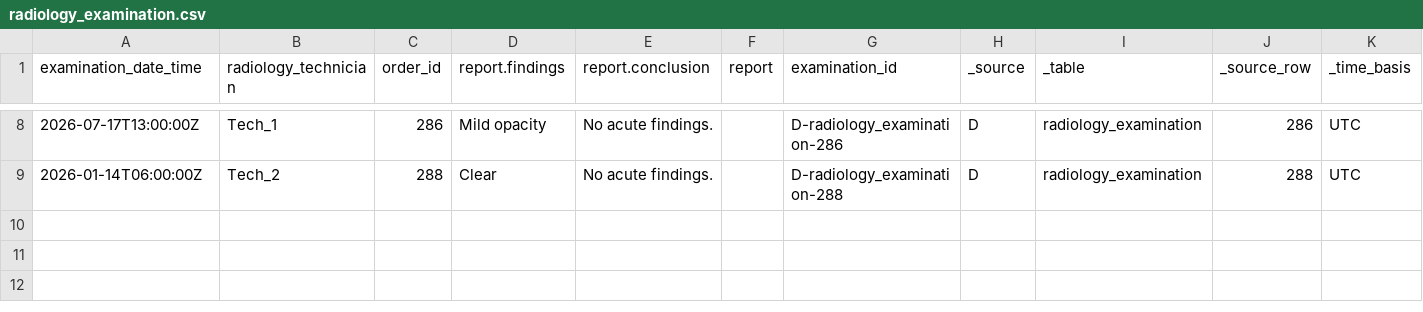
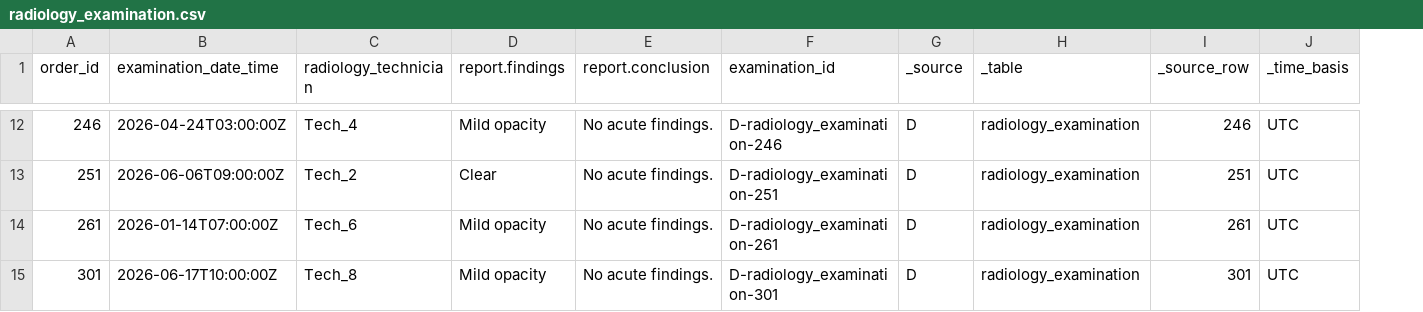
Before and after one commit to DataBaseProjectsSoen363/SOEN-363-Group-Project-Phase2, a CSV file: Cleaned_Source/SourceD/radiology_examination.csv, drawn as a sheet; only a part is shown, gaps mark what is left out; removed rows and columns are numbered as before the commit, all else as after; the diff covers the shown part only; the diff names each change by its address in the sheet, - before the commit and + after, or states it on an @@ line.

```diff
--- a/Cleaned_Source/SourceD/radiology_examination.csv
+++ b/Cleaned_Source/SourceD/radiology_examination.csv
+column A (order_id), rows 12-13: 246 | 251
-column C (order_id), rows 8-9: 286 | 288
-column F (report), empty
-B12 (examination_date_time): 2026-07-17T13:00:00Z
+B12 (examination_date_time): 2026-04-24T03:00:00Z
-C12 (radiology_technician): Tech_1
+C12 (radiology_technician): Tech_4
-F12 (examination_id): D-radiology_examination-286
+F12 (examination_id): D-radiology_examination-246
-I12 (_source_row): 286
+I12 (_source_row): 246
-B13 (examination_date_time): 2026-01-14T06:00:00Z
+B13 (examination_date_time): 2026-06-06T09:00:00Z
-F13 (examination_id): D-radiology_examination-288
+F13 (examination_id): D-radiology_examination-251
-I13 (_source_row): 288
+I13 (_source_row): 251
+row 14: 261 | 2026-01-14T07:00:00Z | Tech_6 | Mild opacity | No acute findings. | D-radiology_examination-261 | D | radiology_examination | 261 | UTC
+row 15: 301 | 2026-06-17T10:00:00Z | Tech_8 | Mild opacity | No acute findings. | D-radiology_examination-301 | D | radiology_examination | 301 | UTC
```
Also changed, not shown: 4 added rows and 25 edited cells elsewhere in this file, Cleaned_Source/SourceD/clinical_note.csv, Cleaned_Source/SourceD/diagnosis.csv, 9 other files.
